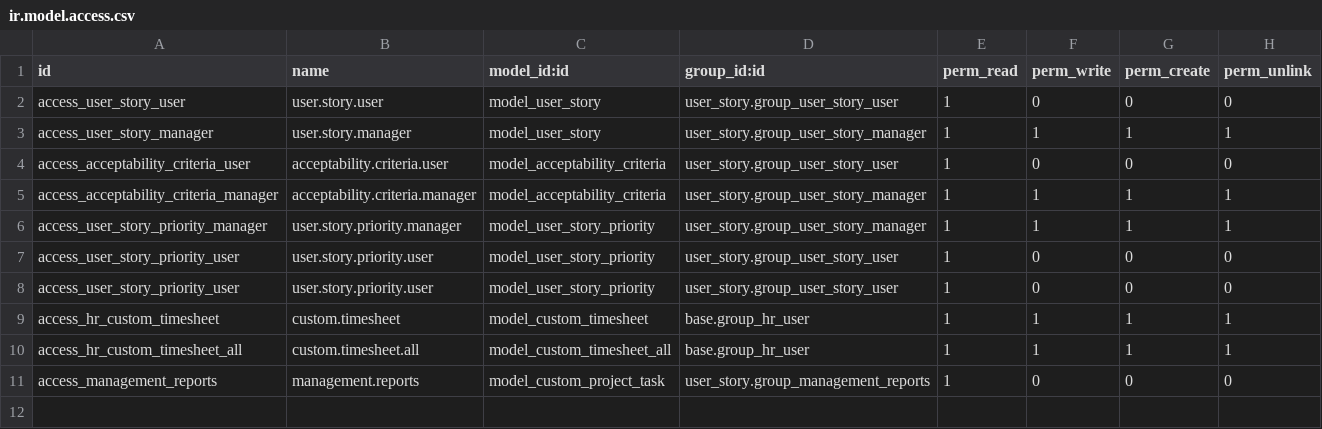
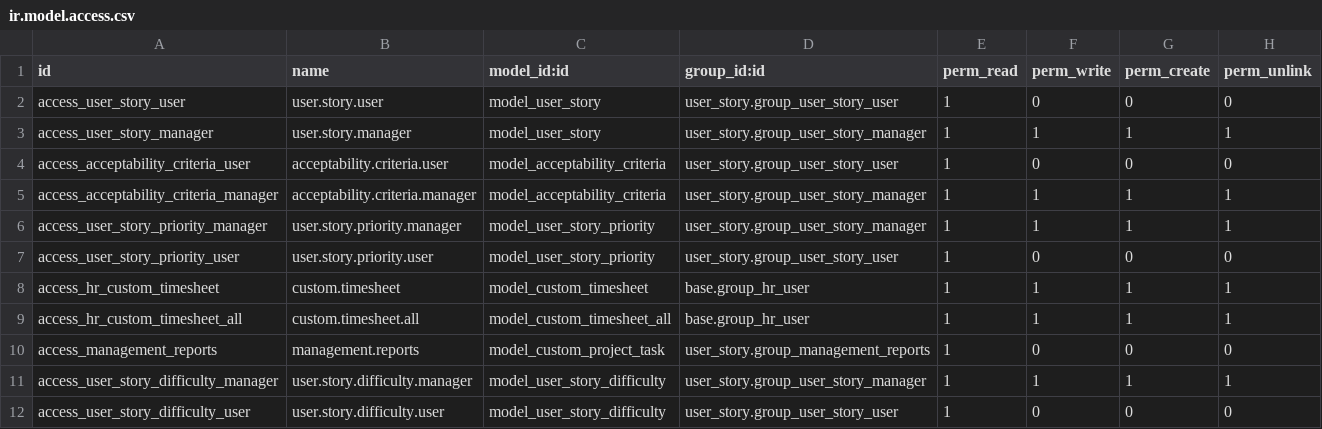
Before and after one commit to kmee/project-agile, a CSV file: security/ir.model.access.csv, drawn as a sheet; removed rows and columns are numbered as before the commit, all else as after; the diff names each change by its address in the sheet, - before the commit and + after, or states it on an @@ line.

Commit message:
[IMP] Added concept of difficulty, to pre-set estimated hours. [IMP] Improved the form organization to be sure it looks more like a Document instead a Form

```diff
--- a/security/ir.model.access.csv
+++ b/security/ir.model.access.csv
-row 8: access_user_story_priority_user | user.story.priority.user | model_user_story_priority | user_story.group_user_story_user | 1 | 0 | 0 | 0
+row 11: access_user_story_difficulty_manager | user.story.difficulty.manager | model_user_story_difficulty | user_story.group_user_story_manager | 1 | 1 | 1 | 1
+row 12: access_user_story_difficulty_user | user.story.difficulty.user | model_user_story_difficulty | user_story.group_user_story_user | 1 | 0 | 0 | 0
```
Also changed, not shown: 3 other files.
